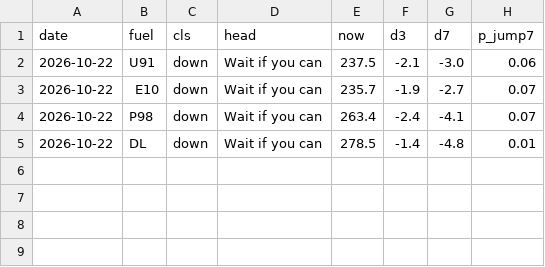
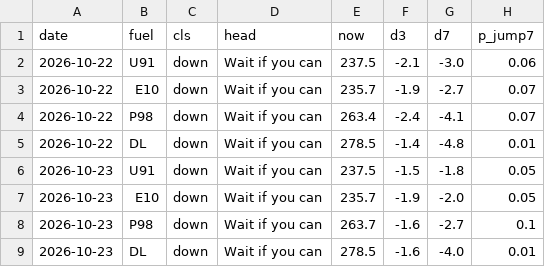
Before and after one commit to nathann2997/FuelForecast, a CSV file: store/calls.csv, drawn as a sheet; the diff names each change by its address in the sheet, - before the commit and + after, or states it on an @@ line.

```diff
--- a/store/calls.csv
+++ b/store/calls.csv
+row 6: 2026-10-23 | U91 | down | Wait if you can | 237.5 | -1.5 | -1.8 | 0.05
+row 7: 2026-10-23 | E10 | down | Wait if you can | 235.7 | -1.9 | -2.0 | 0.05
+row 8: 2026-10-23 | P98 | down | Wait if you can | 263.7 | -1.6 | -2.7 | 0.1
+row 9: 2026-10-23 | DL | down | Wait if you can | 278.5 | -1.6 | -4.0 | 0.01
```
Also changed, not shown: 3 other files.
